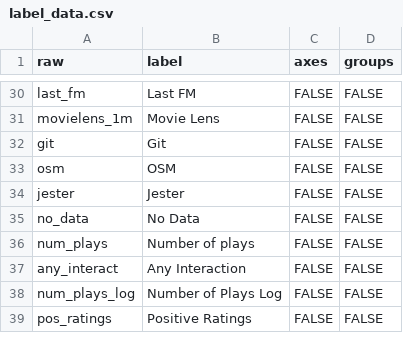
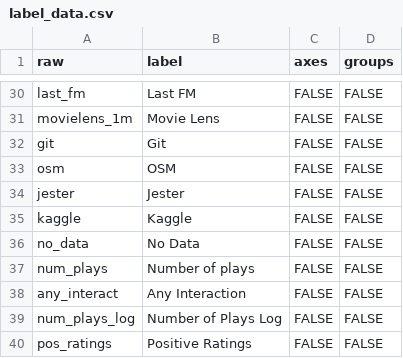
Before and after one commit to Lab41/hermes, a CSV file: src/results/label_data.csv, drawn as a sheet; only a part is shown, gaps mark what is left out; the diff names each change by its address in the sheet, - before the commit and + after, or states it on an @@ line.

```diff
--- a/src/results/label_data.csv
+++ b/src/results/label_data.csv
+row 35: kaggle | Kaggle | FALSE | FALSE
```
Also changed, not shown: src/results/combined_results.csv, 2 other files.
